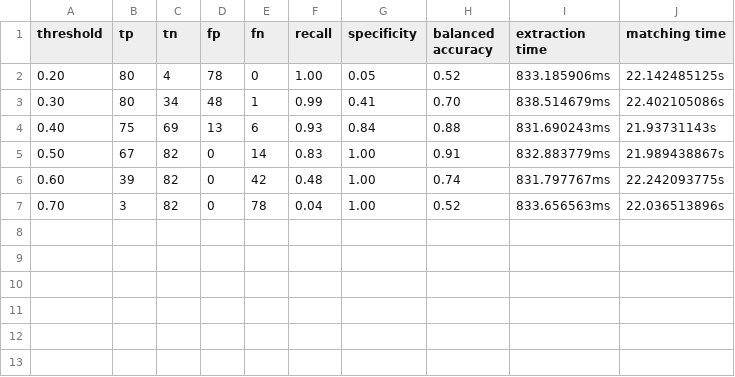
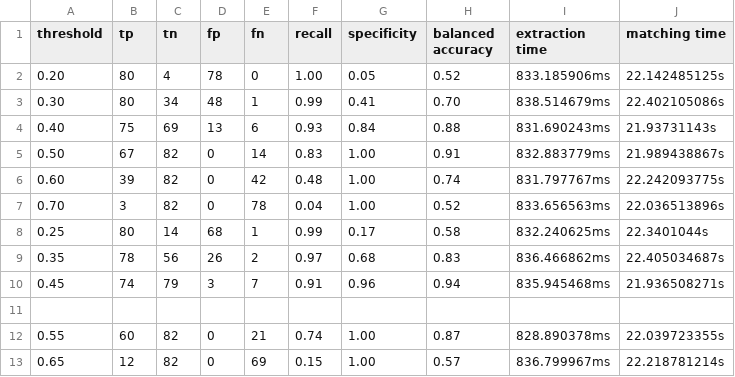
Before and after one commit to Matho123/ba_image_matcher, a CSV file: test-output/moved/orb-bfm-overall-evaluation.csv, drawn as a sheet.

```diff
--- a/test-output/moved/orb-bfm-overall-evaluation.csv
+++ b/test-output/moved/orb-bfm-overall-evaluation.csv
@@ -7 +7,7 @@ threshold,tp,tn,fp,fn,recall,specificity,balanced accuracy,extraction time,match
 0.70,3,82,0,78,0.04,1.00,0.52,833.656563ms,22.036513896s
+0.25,80,14,68,1,0.99,0.17,0.58,832.240625ms,22.3401044s
+0.35,78,56,26,2,0.97,0.68,0.83,836.466862ms,22.405034687s
+0.45,74,79,3,7,0.91,0.96,0.94,835.945468ms,21.936508271s
+
+0.55,60,82,0,21,0.74,1.00,0.87,828.890378ms,22.039723355s
+0.65,12,82,0,69,0.15,1.00,0.57,836.799967ms,22.218781214s
```
Also changed, not shown: test-output/background/orb-bfm-overall-evaluation.csv, test-output/mirrored/orb-bfm-overall-evaluation.csv, 5 other files.
